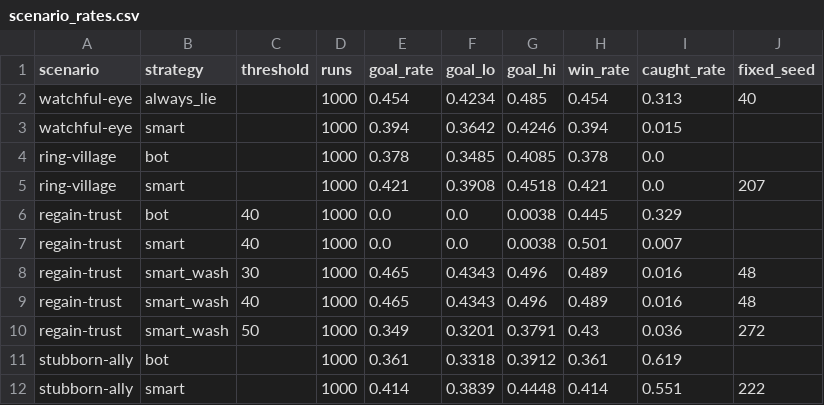
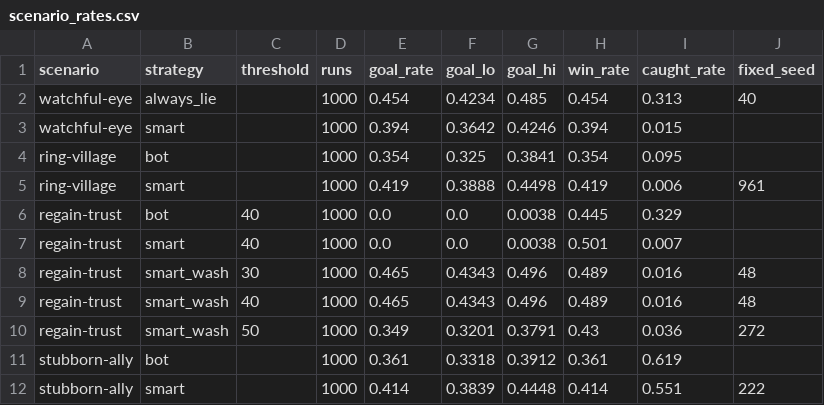
Before and after one commit to jsjin7371/byzantine-city-simulation, a CSV file: experiments/scenario_rates.csv, drawn as a sheet.

```diff
--- a/experiments/scenario_rates.csv
+++ b/experiments/scenario_rates.csv
@@ -3,4 +3,4 @@ watchful-eye,always_lie,,1000,0.454,0.4234,0.485,0.454,0.313,40
 watchful-eye,smart,,1000,0.394,0.3642,0.4246,0.394,0.015,
-ring-village,bot,,1000,0.378,0.3485,0.4085,0.378,0.0,
-ring-village,smart,,1000,0.421,0.3908,0.4518,0.421,0.0,207
+ring-village,bot,,1000,0.354,0.325,0.3841,0.354,0.095,
+ring-village,smart,,1000,0.419,0.3888,0.4498,0.419,0.006,961
 regain-trust,bot,40,1000,0.0,0.0,0.0038,0.445,0.329,
```
Also changed, not shown: 10 other files.
